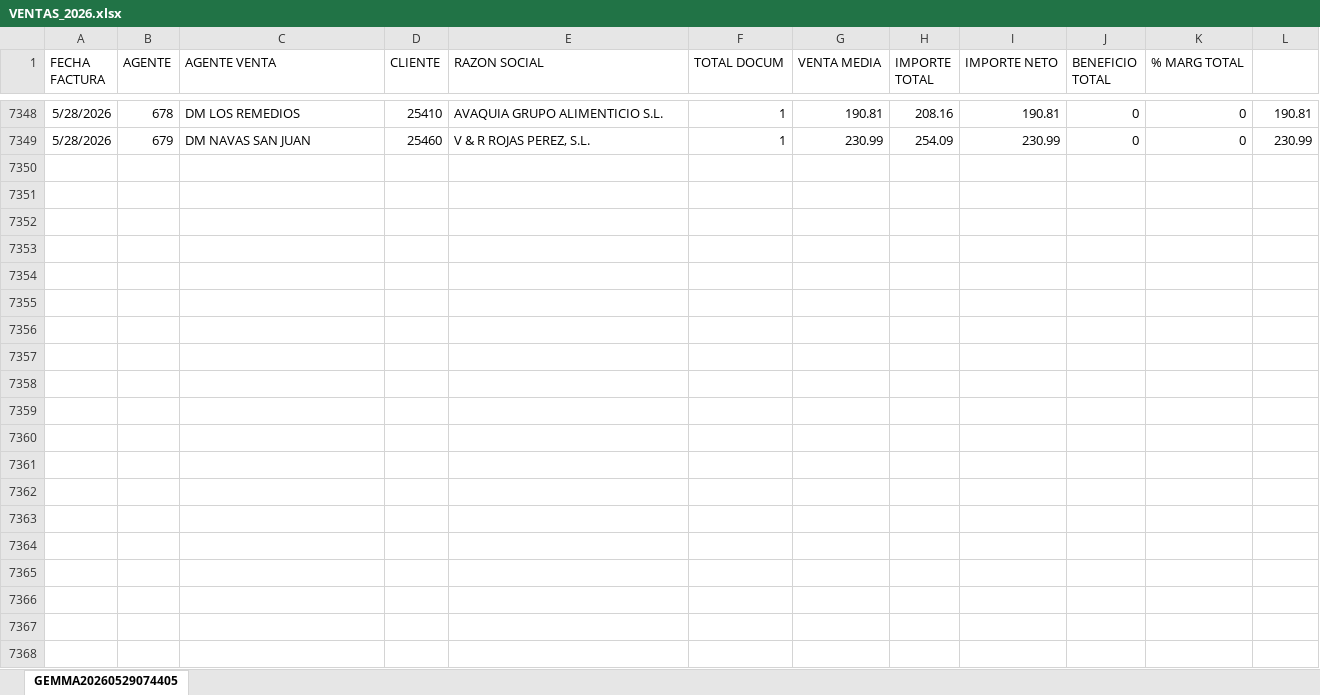
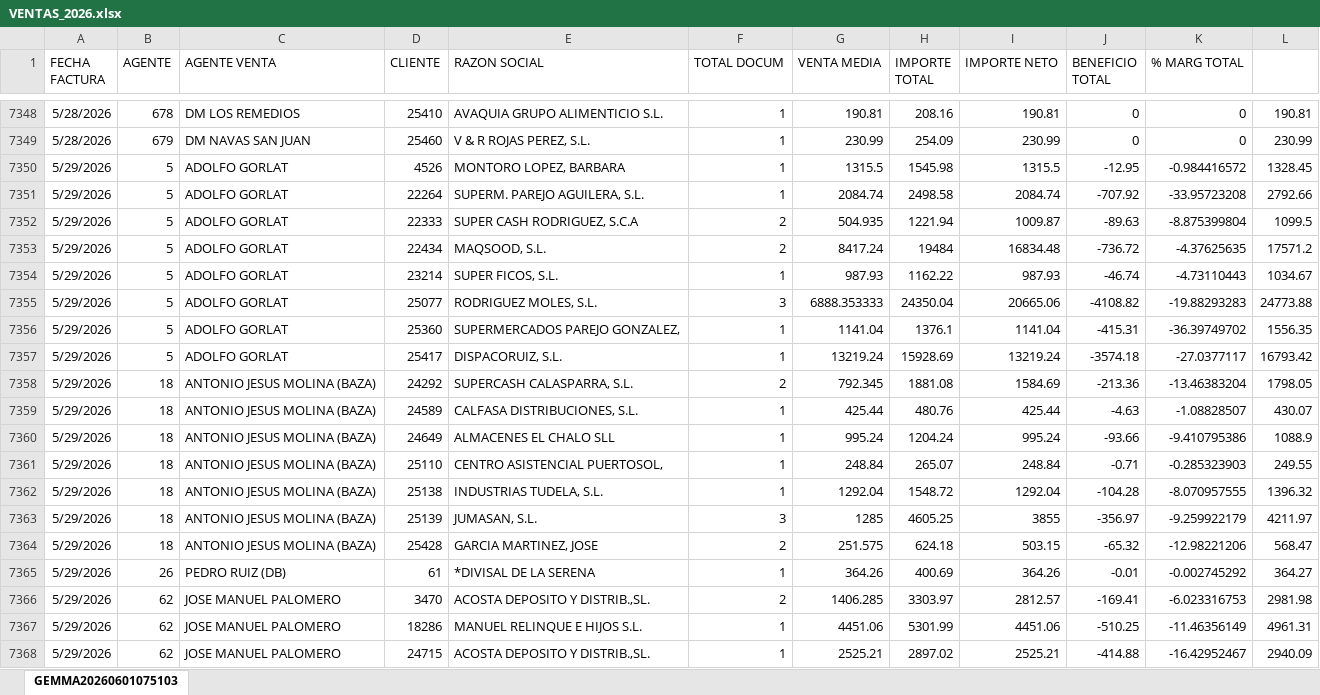
Before and after one commit to chespedeh/dashboard-canal-di, an Excel workbook: Datos/VENTAS_2026.xlsx, sheet GEMMA20260601075103, drawn as a sheet; only a part is shown, gaps mark what is left out; values as stored, in another font and other column widths than the file's, no borders; the diff covers the shown part only; the diff names each change by its address in the sheet, - before the commit and + after, or states it on an @@ line.

```diff
--- a/Datos/VENTAS_2026.xlsx (sheet GEMMA20260601075103)
+++ b/Datos/VENTAS_2026.xlsx (sheet GEMMA20260601075103)
-sheet tab: GEMMA20260529074405
+sheet tab: GEMMA20260601075103
+row 7350: 5/29/2026 | 5 | ADOLFO GORLAT | 4526 | MONTORO LOPEZ, BARBARA | 1 | 1315.5 | 1545.98 | 1315.5 | -12.95 | -0.984416572 | 1328.45
+row 7351: 5/29/2026 | 5 | ADOLFO GORLAT | 22264 | SUPERM. PAREJO AGUILERA, S.L. | 1 | 2084.74 | 2498.58 | 2084.74 | -707.92 | -33.95723208 | 2792.66
+row 7352: 5/29/2026 | 5 | ADOLFO GORLAT | 22333 | SUPER CASH RODRIGUEZ, S.C.A | 2 | 504.935 | 1221.94 | 1009.87 | -89.63 | -8.875399804 | 1099.5
+row 7353: 5/29/2026 | 5 | ADOLFO GORLAT | 22434 | MAQSOOD, S.L. | 2 | 8417.24 | 19484 | 16834.48 | -736.72 | -4.37625635 | 17571.2
+row 7354: 5/29/2026 | 5 | ADOLFO GORLAT | 23214 | SUPER FICOS, S.L. | 1 | 987.93 | 1162.22 | 987.93 | -46.74 | -4.73110443 | 1034.67
+row 7355: 5/29/2026 | 5 | ADOLFO GORLAT | 25077 | RODRIGUEZ MOLES, S.L. | 3 | 6888.353333 | 24350.04 | 20665.06 | -4108.82 | -19.88293283 | 24773.88
+row 7356: 5/29/2026 | 5 | ADOLFO GORLAT | 25360 | SUPERMERCADOS PAREJO GONZALEZ, | 1 | 1141.04 | 1376.1 | 1141.04 | -415.31 | -36.39749702 | 1556.35
+row 7357: 5/29/2026 | 5 | ADOLFO GORLAT | 25417 | DISPACORUIZ, S.L. | 1 | 13219.24 | 15928.69 | 13219.24 | -3574.18 | -27.0377117 | 16793.42
+row 7358: 5/29/2026 | 18 | ANTONIO JESUS MOLINA (BAZA) | 24292 | SUPERCASH CALASPARRA, S.L. | 2 | 792.345 | 1881.08 | 1584.69 | -213.36 | -13.46383204 | 1798.05
+row 7359: 5/29/2026 | 18 | ANTONIO JESUS MOLINA (BAZA) | 24589 | CALFASA DISTRIBUCIONES, S.L. | 1 | 425.44 | 480.76 | 425.44 | -4.63 | -1.08828507 | 430.07
+row 7360: 5/29/2026 | 18 | ANTONIO JESUS MOLINA (BAZA) | 24649 | ALMACENES EL CHALO SLL | 1 | 995.24 | 1204.24 | 995.24 | -93.66 | -9.410795386 | 1088.9
+row 7361: 5/29/2026 | 18 | ANTONIO JESUS MOLINA (BAZA) | 25110 | CENTRO ASISTENCIAL PUERTOSOL, | 1 | 248.84 | 265.07 | 248.84 | -0.71 | -0.285323903 | 249.55
+row 7362: 5/29/2026 | 18 | ANTONIO JESUS MOLINA (BAZA) | 25138 | INDUSTRIAS TUDELA, S.L. | 1 | 1292.04 | 1548.72 | 1292.04 | -104.28 | -8.070957555 | 1396.32
+row 7363: 5/29/2026 | 18 | ANTONIO JESUS MOLINA (BAZA) | 25139 | JUMASAN, S.L. | 3 | 1285 | 4605.25 | 3855 | -356.97 | -9.259922179 | 4211.97
+row 7364: 5/29/2026 | 18 | ANTONIO JESUS MOLINA (BAZA) | 25428 | GARCIA MARTINEZ, JOSE | 2 | 251.575 | 624.18 | 503.15 | -65.32 | -12.98221206 | 568.47
+row 7365: 5/29/2026 | 26 | PEDRO RUIZ (DB) | 61 | *DIVISAL DE LA SERENA | 1 | 364.26 | 400.69 | 364.26 | -0.01 | -0.002745292 | 364.27
+row 7366: 5/29/2026 | 62 | JOSE MANUEL PALOMERO | 3470 | ACOSTA DEPOSITO Y DISTRIB.,SL. | 2 | 1406.285 | 3303.97 | 2812.57 | -169.41 | -6.023316753 | 2981.98
+row 7367: 5/29/2026 | 62 | JOSE MANUEL PALOMERO | 18286 | MANUEL RELINQUE E HIJOS S.L. | 1 | 4451.06 | 5301.99 | 4451.06 | -510.25 | -11.46356149 | 4961.31
+row 7368: 5/29/2026 | 62 | JOSE MANUEL PALOMERO | 24715 | ACOSTA DEPOSITO Y DISTRIB.,SL. | 1 | 2525.21 | 2897.02 | 2525.21 | -414.88 | -16.42952467 | 2940.09
```
Also changed, not shown: 29 added rows elsewhere in this sheet, 3 other files.
